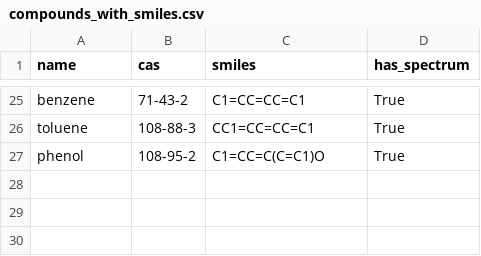
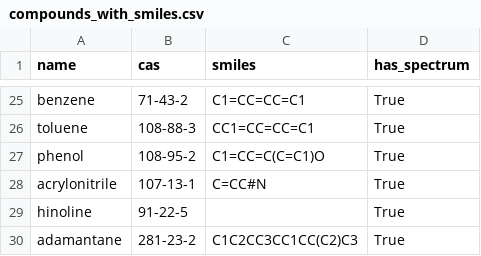
Before and after one commit to pavelegorenkov3-beep/ir-spectra-project, a CSV file: data/compounds_with_smiles.csv, drawn as a sheet; only a part is shown, gaps mark what is left out.

Commit message:
new spectra files added to the data/raw directory and new compounds added to the compounds.csv file.

```diff
--- a/data/compounds_with_smiles.csv
+++ b/data/compounds_with_smiles.csv
@@ -27 +27,4 @@ toluene,108-88-3,CC1=CC=CC=C1,True
 phenol,108-95-2,C1=CC=C(C=C1)O,True
+acrylonitrile,107-13-1,C=CC#N,True
+hinoline,91-22-5,,True
+adamantane,281-23-2,C1C2CC3CC1CC(C2)C3,True
```
Also changed, not shown: data/compounds.csv, 4 other files.
